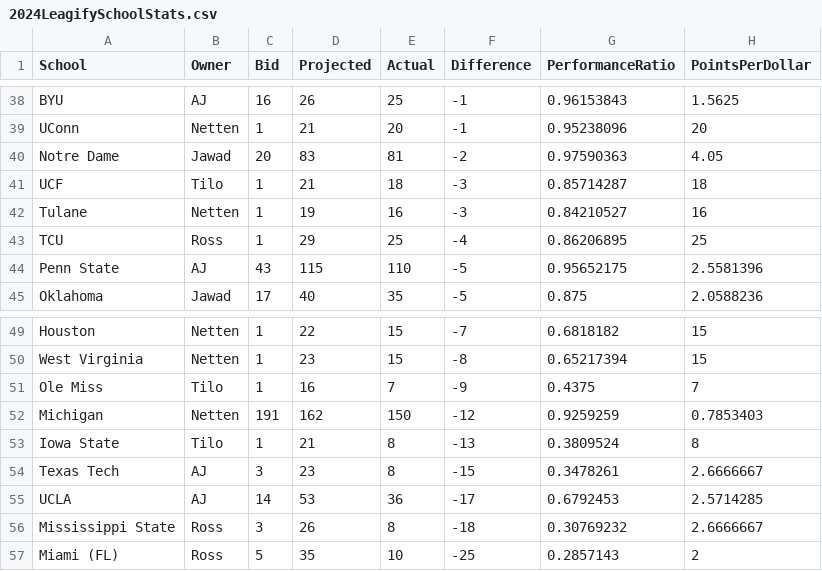
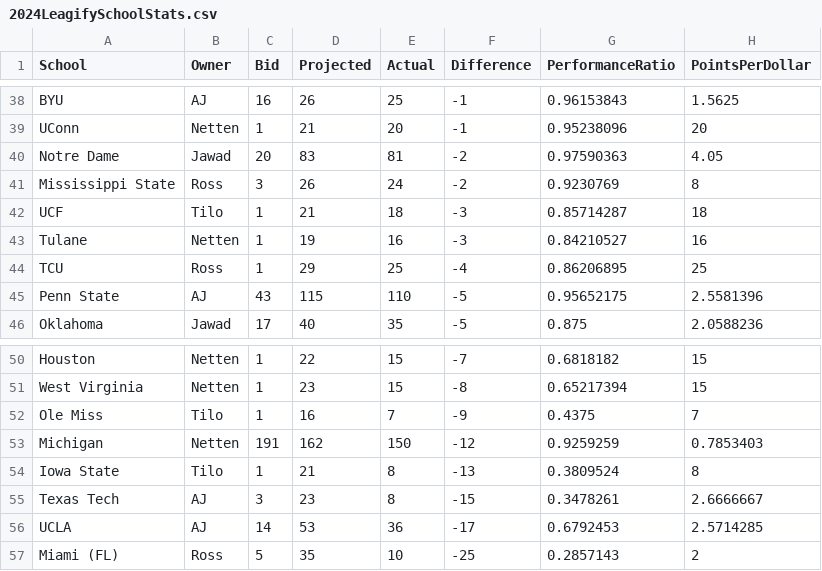
Before and after one commit to zo0o0ot/draft-scorer-nfl, a CSV file: leagify-result-stats/2024/2024LeagifySchoolStats.csv, drawn as a sheet; only a part is shown, gaps mark what is left out.

```diff
--- a/leagify-result-stats/2024/2024LeagifySchoolStats.csv
+++ b/leagify-result-stats/2024/2024LeagifySchoolStats.csv
@@ -40,2 +40,3 @@ UConn,Netten,1,21,20,-1,0.95238096,20
 Notre Dame,Jawad,20,83,81,-2,0.97590363,4.05
+Mississippi State,Ross,3,26,24,-2,0.9230769,8
 UCF,Tilo,1,21,18,-3,0.85714287,18
@@ -55,3 +56,2 @@ Texas Tech,AJ,3,23,8,-15,0.3478261,2.6666667
 UCLA,AJ,14,53,36,-17,0.6792453,2.5714285
-Mississippi State,Ross,3,26,8,-18,0.30769232,2.6666667
 Miami (FL),Ross,5,35,10,-25,0.2857143,2
```
Also changed, not shown: leagify-result-stats/2024/2024DraftPointsBySchool.csv, 4 other files.
